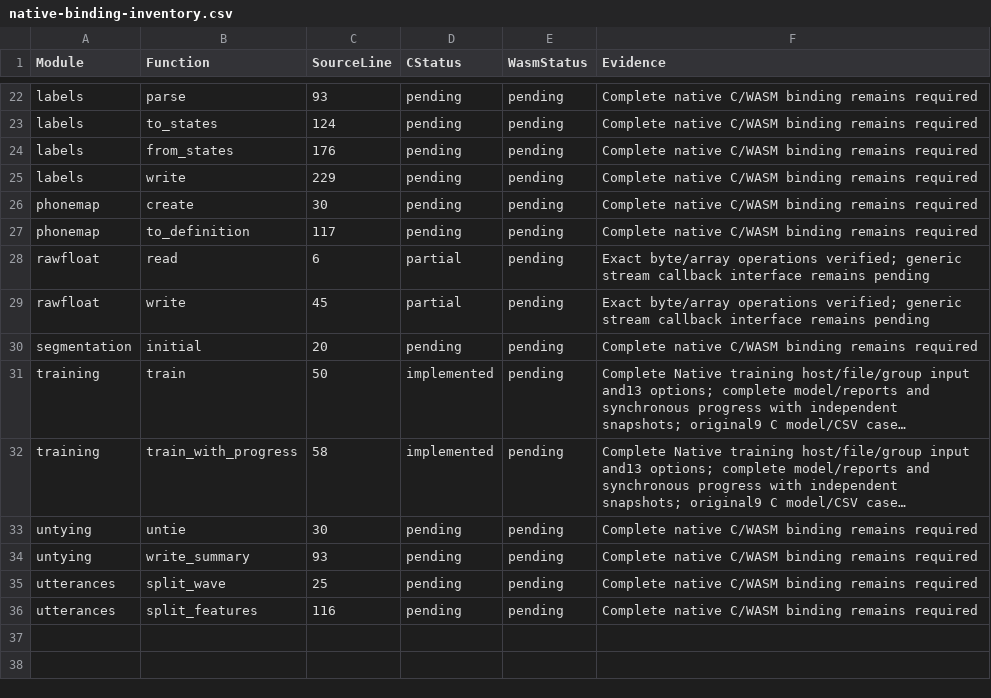
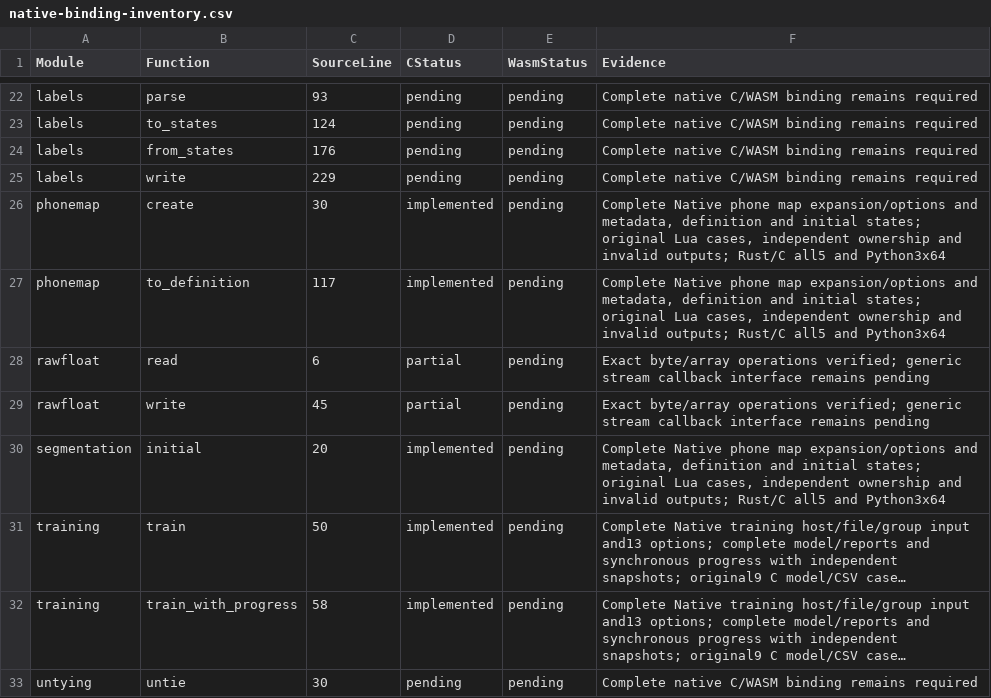
Before and after one commit to Lqm1/shiro-rs, a CSV file: docs/native-binding-inventory.csv, drawn as a sheet; only a part is shown, gaps mark what is left out; the shorter side is filled out with more unchanged rows; long unchanged cells end in …; the diff names each change by its address in the sheet, - before the commit and + after, or states it on an @@ line.

```diff
--- a/docs/native-binding-inventory.csv
+++ b/docs/native-binding-inventory.csv
-D26:D27 (CStatus): pending
+D26:D27 (CStatus): implemented
-F26:F27 (Evidence): Complete native C/WASM binding remains required
+F26:F27 (Evidence): Complete Native phone map expansion/options and metadata, definition and initial states; original Lua cases, independent ownership and invalid outputs; Rust/C all5 and Python3x64
-D30 (CStatus): pending
+D30 (CStatus): implemented
-F30 (Evidence): Complete native C/WASM binding remains required
+F30 (Evidence): Complete Native phone map expansion/options and metadata, definition and initial states; original Lua cases, independent ownership and invalid outputs; Rust/C all5 and Python3x64
```
Also changed, not shown: docs/binding-inventory.csv, 8 other files.
